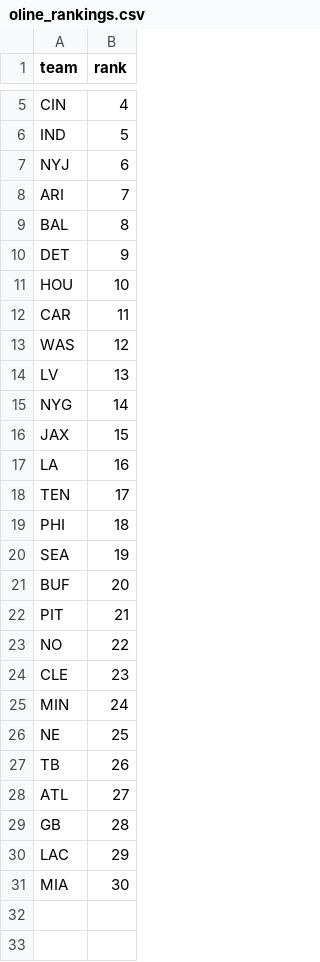
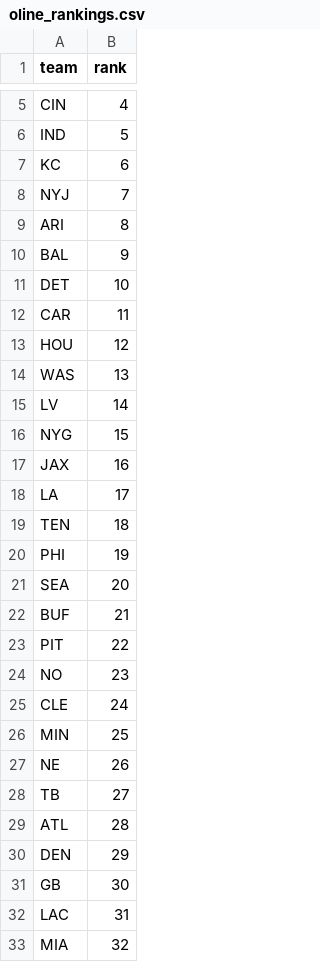
Before and after one commit to dstaggs-15/fantasymanager25, a CSV file: docs/data/raw/oline_rankings.csv, drawn as a sheet; only a part is shown, gaps mark what is left out.

```diff
--- a/docs/data/raw/oline_rankings.csv
+++ b/docs/data/raw/oline_rankings.csv
@@ -6,26 +6,28 @@ CIN,4
 IND,5
-NYJ,6
-ARI,7
-BAL,8
-DET,9
-HOU,10
+KC,6
+NYJ,7
+ARI,8
+BAL,9
+DET,10
 CAR,11
-WAS,12
-LV,13
-NYG,14
-JAX,15
-LA,16
-TEN,17
-PHI,18
-SEA,19
-BUF,20
-PIT,21
-NO,22
-CLE,23
-MIN,24
-NE,25
-TB,26
-ATL,27
-GB,28
-LAC,29
-MIA,30
+HOU,12
+WAS,13
+LV,14
+NYG,15
+JAX,16
+LA,17
+TEN,18
+PHI,19
+SEA,20
+BUF,21
+PIT,22
+NO,23
+CLE,24
+MIN,25
+NE,26
+TB,27
+ATL,28
+DEN,29
+GB,30
+LAC,31
+MIA,32
```
Also changed, not shown: docs/data/raw/schedule_raw.csv, 3 other files.
